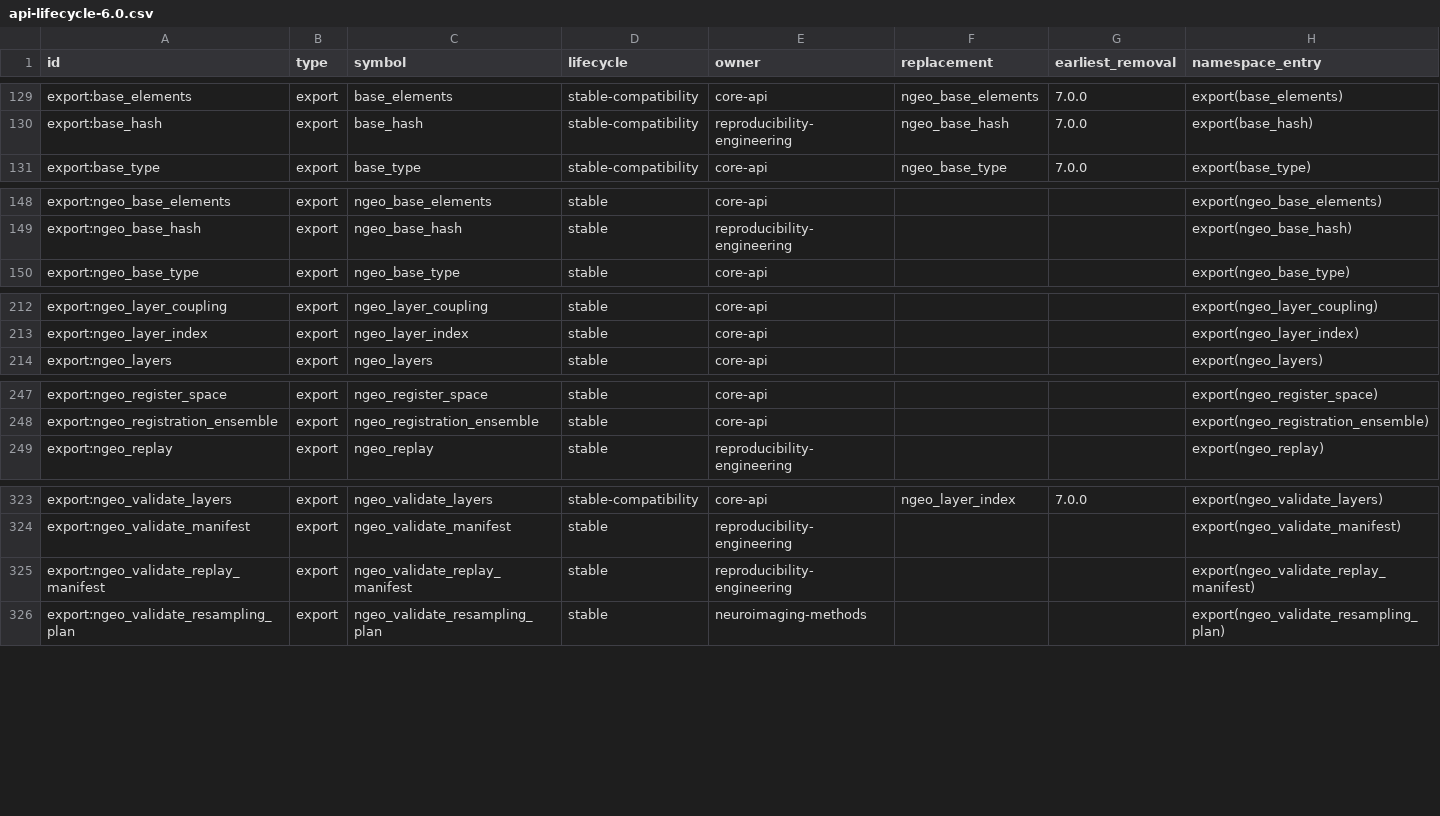
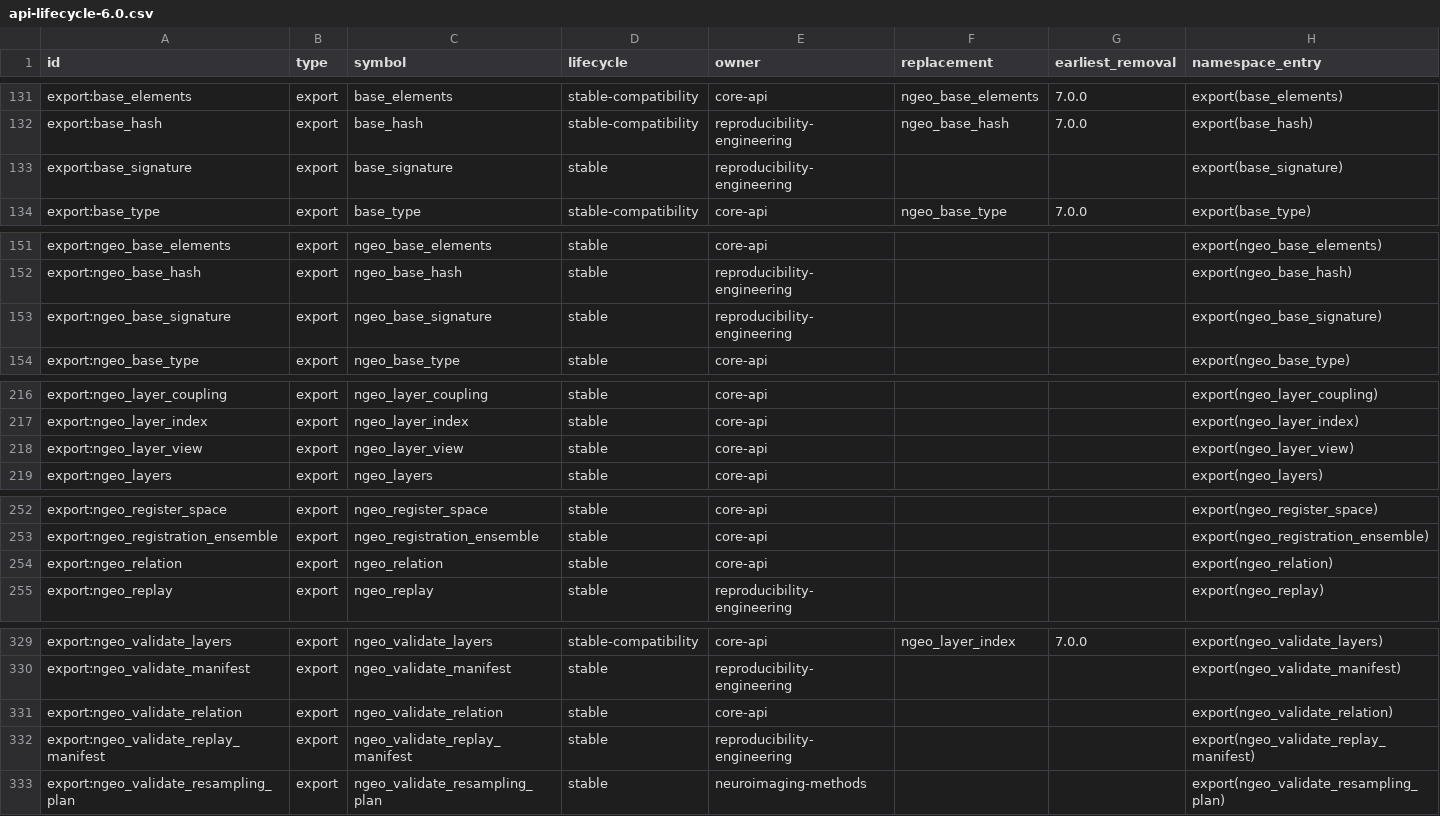
Before and after one commit to zh1peng/neurogeo, a CSV file: inst/spec/api-lifecycle-6.0.csv, drawn as a sheet; only a part is shown, gaps mark what is left out; the diff covers the shown part only; the diff names each change by its address in the sheet, - before the commit and + after, or states it on an @@ line.

```diff
--- a/inst/spec/api-lifecycle-6.0.csv
+++ b/inst/spec/api-lifecycle-6.0.csv
+row 133: export:base_signature | export | base_signature | stable | reproducibility-engineering |  |  | export(base_signature)
+row 153: export:ngeo_base_signature | export | ngeo_base_signature | stable | reproducibility-engineering |  |  | export(ngeo_base_signature)
+row 218: export:ngeo_layer_view | export | ngeo_layer_view | stable | core-api |  |  | export(ngeo_layer_view)
+row 254: export:ngeo_relation | export | ngeo_relation | stable | core-api |  |  | export(ngeo_relation)
+row 331: export:ngeo_validate_relation | export | ngeo_validate_relation | stable | core-api |  |  | export(ngeo_validate_relation)
```
Also changed, not shown: 4 added rows elsewhere in this file, inst/spec/documentation-manifest-6.0.csv, inst/validation/stable-api-doc-coverage-6.0.csv, 26 other files.
